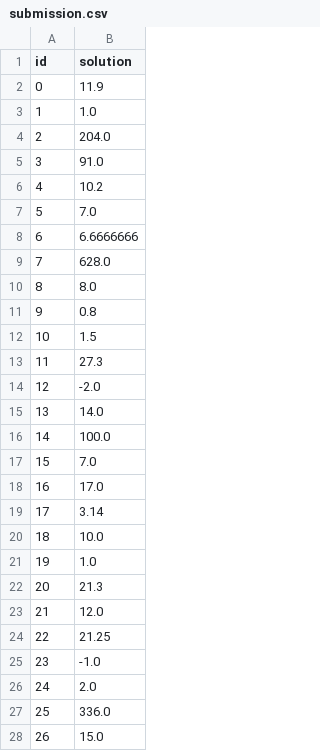
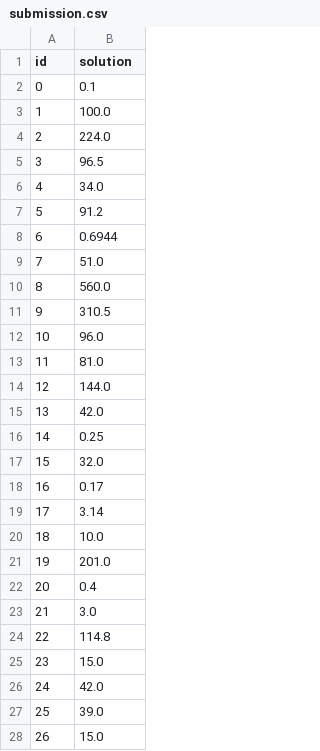
Before and after one commit to racousin/data_science_practice_2025, a CSV file: cyruszhang36969-stack/module8/submission.csv, drawn as a sheet; only a part is shown; the diff covers the shown part only.

```diff
--- a/cyruszhang36969-stack/module8/submission.csv
+++ b/cyruszhang36969-stack/module8/submission.csv
@@ -1,28 +1,28 @@
 id,solution
-0,11.9
-1,1.0
-2,204.0
-3,91.0
-4,10.2
-5,7.0
-6,6.6666666
-7,628.0
-8,8.0
-9,0.8
-10,1.5
-11,27.3
-12,-2.0
-13,14.0
-14,100.0
-15,7.0
-16,17.0
+0,0.1
+1,100.0
+2,224.0
+3,96.5
+4,34.0
+5,91.2
+6,0.6944
+7,51.0
+8,560.0
+9,310.5
+10,96.0
+11,81.0
+12,144.0
+13,42.0
+14,0.25
+15,32.0
+16,0.17
 17,3.14
 18,10.0
-19,1.0
-20,21.3
-21,12.0
-22,21.25
-23,-1.0
-24,2.0
-25,336.0
+19,201.0
+20,0.4
+21,3.0
+22,114.8
+23,15.0
+24,42.0
+25,39.0
 26,15.0
```
Also changed, not shown: 58 edited cells elsewhere in this file, 1 other file.
